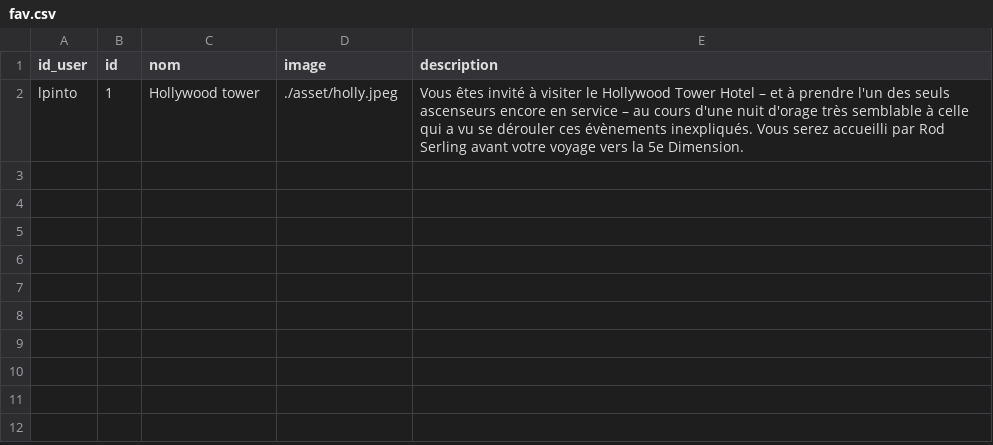
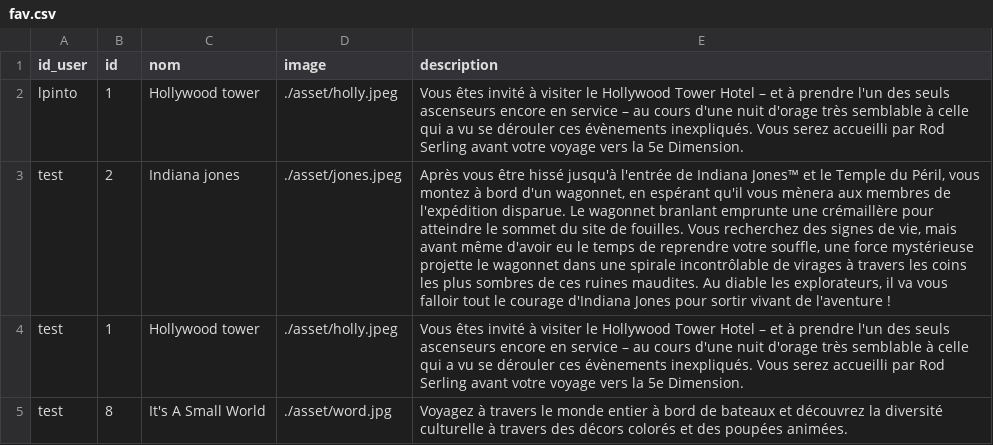
Before and after one commit to mimiranto/projetdisney, a CSV file: fav.csv, drawn as a sheet; the diff names each change by its address in the sheet, - before the commit and + after, or states it on an @@ line.

```diff
--- a/fav.csv
+++ b/fav.csv
+row 3: test | 2 | Indiana jones | ./asset/jones.jpeg | Après vous être hissé jusqu'à l'entrée de Indiana Jones™ et le Temple du Péril, vous montez à bord d'un wagonnet, en espérant qu'il vous mènera aux membres de l'expédition disparue. Le wagonnet branlant emprunte une crémaillère pour atteindre le sommet du site de fouilles. Vous recherchez des signes de vie, mais avant même d'avoir eu le temps de reprendre votre souffle, une force mystérieuse projette le wagonnet dans une spirale incontrôlable de virages à travers les coins les plus sombres de ces ruines maudites. Au diable les explorateurs, il va vous falloir tout le courage d'Indiana Jones pour sortir vivant de l'aventure !
+row 4: test | 1 | Hollywood tower | ./asset/holly.jpeg | Vous êtes invité à visiter le Hollywood Tower Hotel – et à prendre l'un des seuls ascenseurs encore en service – au cours d'une nuit d'orage très semblable à celle qui a vu se dérouler ces évènements inexpliqués. Vous serez accueilli par Rod Serling avant votre voyage vers la 5e Dimension.
+row 5: test | 8 | It's A Small World | ./asset/word.jpg | Voyagez à travers le monde entier à bord de bateaux et découvrez la diversité culturelle à travers des décors colorés et des poupées animées.
```
Also changed, not shown: 4 other files.
